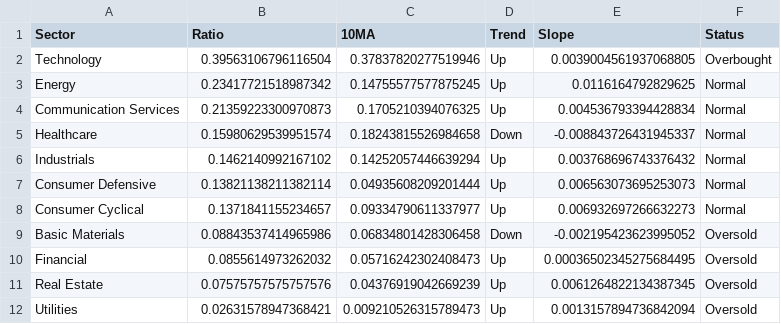
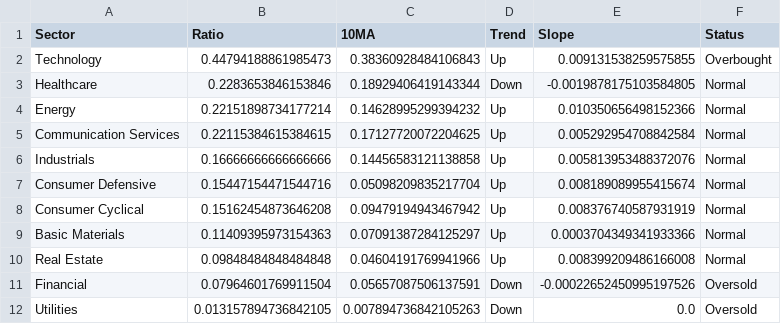
Before and after one commit to tradermonty/uptrend-dashboard, a CSV file: data/sector_summary.csv, drawn as a sheet.

```diff
--- a/data/sector_summary.csv
+++ b/data/sector_summary.csv
@@ -1,12 +1,12 @@
 Sector,Ratio,10MA,Trend,Slope,Status
-Technology,0.39563106796116504,0.37837820277519946,Up,0.0039004561937068805,Overbought
-Energy,0.23417721518987342,0.14755577577875245,Up,0.0116164792829625,Normal
-Communication Services,0.21359223300970873,0.1705210394076325,Up,0.004536793394428834,Normal
-Healthcare,0.15980629539951574,0.18243815526984658,Down,-0.008843726431945337,Normal
-Industrials,0.1462140992167102,0.14252057446639294,Up,0.003768696743376432,Normal
-Consumer Defensive,0.13821138211382114,0.04935608209201444,Up,0.006563073695253073,Normal
-Consumer Cyclical,0.1371841155234657,0.09334790611337977,Up,0.006932697266632273,Normal
-Basic Materials,0.08843537414965986,0.06834801428306458,Down,-0.002195423623995052,Oversold
-Financial,0.0855614973262032,0.05716242302408473,Up,0.00036502345275684495,Oversold
-Real Estate,0.07575757575757576,0.04376919042669239,Up,0.0061264822134387345,Oversold
-Utilities,0.02631578947368421,0.009210526315789473,Up,0.0013157894736842094,Oversold
+Technology,0.44794188861985473,0.38360928484106843,Up,0.009131538259575855,Overbought
+Healthcare,0.2283653846153846,0.18929406419143344,Down,-0.0019878175103584805,Normal
+Energy,0.22151898734177214,0.14628995299394232,Up,0.010350656498152366,Normal
+Communication Services,0.22115384615384615,0.17127720072204625,Up,0.005292954708842584,Normal
+Industrials,0.16666666666666666,0.14456583121138858,Up,0.005813953488372076,Normal
+Consumer Defensive,0.15447154471544716,0.05098209835217704,Up,0.008189089955415674,Normal
+Consumer Cyclical,0.15162454873646208,0.09479194943467942,Up,0.008376740587931919,Normal
+Basic Materials,0.11409395973154363,0.07091387284125297,Up,0.0003704349341933366,Normal
+Real Estate,0.09848484848484848,0.04604191769941966,Up,0.008399209486166008,Normal
+Financial,0.07964601769911504,0.05657087506137591,Down,-0.00022652450995197526,Oversold
+Utilities,0.013157894736842105,0.007894736842105263,Down,0.0,Oversold
```
Also changed, not shown: data/industry_summary.csv, data/sector_dispersion.csv, 2 other files.
